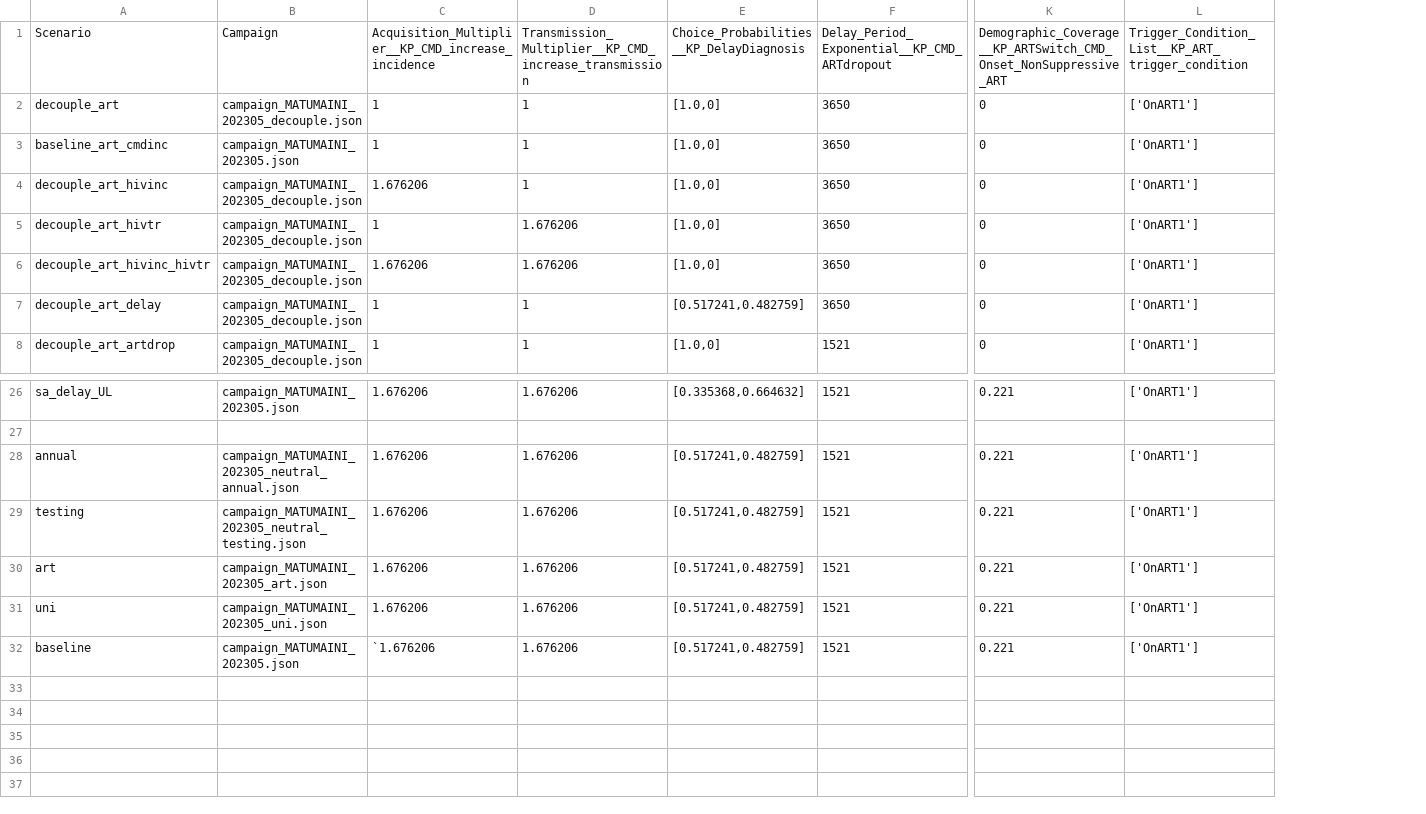
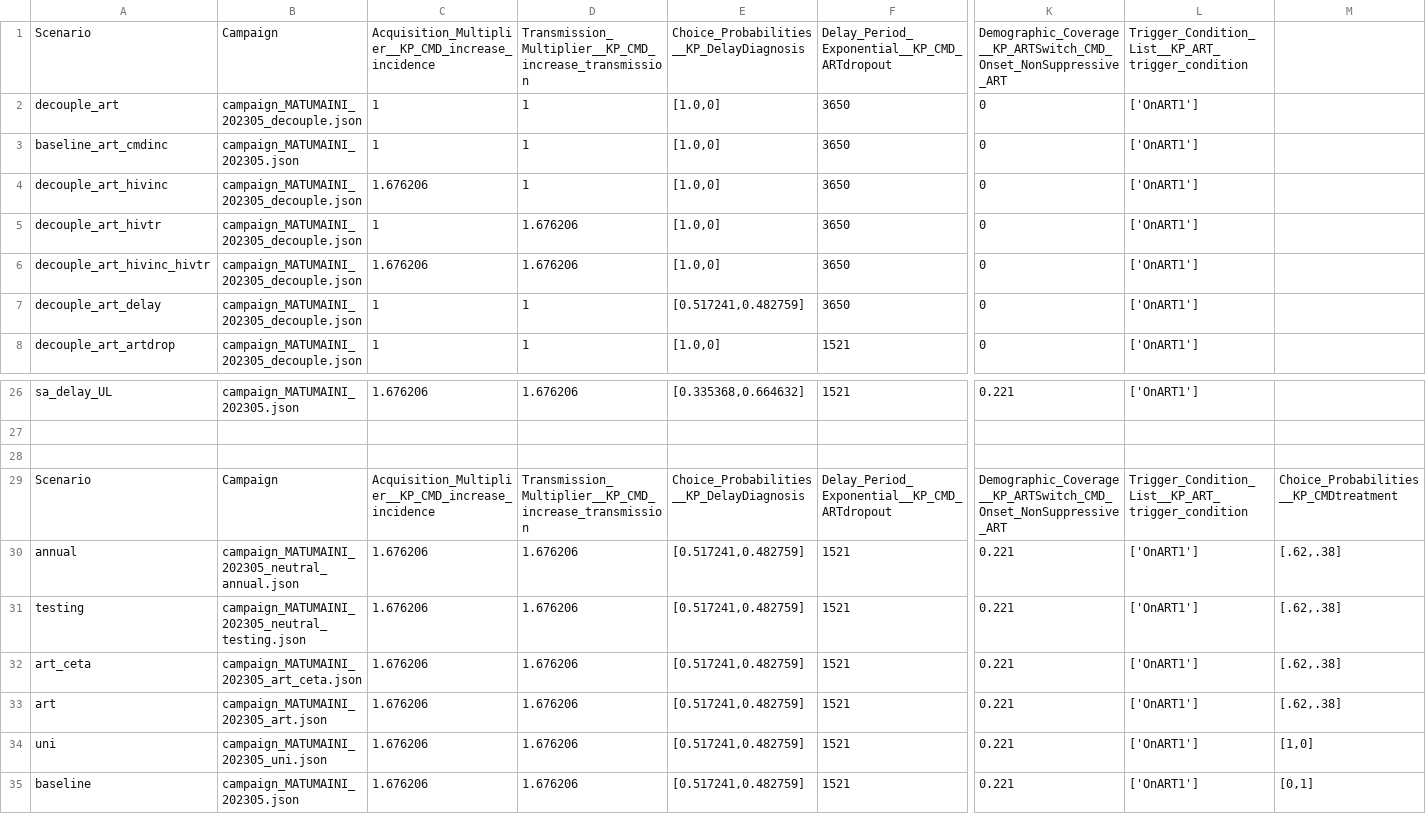
Before and after one commit to BershteynLab/MATUMAINI, a CSV file: 202301_Nyanza_MATUMAINI_MalariaOngoing/scenarios_modular.csv, drawn as a sheet; only a part is shown, gaps mark what is left out; addresses are those after the commit; rows hold the shown columns only; the diff names each change by its address in the sheet, - before the commit and + after, or states it on an @@ line.

```diff
--- a/202301_Nyanza_MATUMAINI_MalariaOngoing/scenarios_modular.csv
+++ b/202301_Nyanza_MATUMAINI_MalariaOngoing/scenarios_modular.csv
+column M, rows 30-31: [.62,.38] | [.62,.38]; rows 33-35: [.62,.38] | [1,0] | [0,1]
+row 28: (empty)
+row 29: Scenario | Campaign | Acquisition_Multiplier__KP_CMD_increase_incidence | Transmission_Multiplier__KP_CMD_increase_transmission | Choice_Probabilities__KP_DelayDiagnosis | Delay_Period_Exponential__KP_CMD_ARTdropout | Demographic_Coverage__KP_ARTSwitch_CMD_Onset_NonSuppressive_ART | Trigger_Condition_List__KP_ART_trigger_condition | Choice_Probabilities__KP_CMDtreatment
+row 32: art_ceta | campaign_MATUMAINI_202305_art_ceta.json | 1.676206 | 1.676206 | [0.517241,0.482759] | 1521 | 0.221 | ['OnART1'] | [.62,.38]
-C35: `1.676206
+C35: 1.676206
```
Also changed, not shown: 202301_Nyanza_MATUMAINI_MalariaOngoing/scenarios_treatment.csv, 10 other files.
